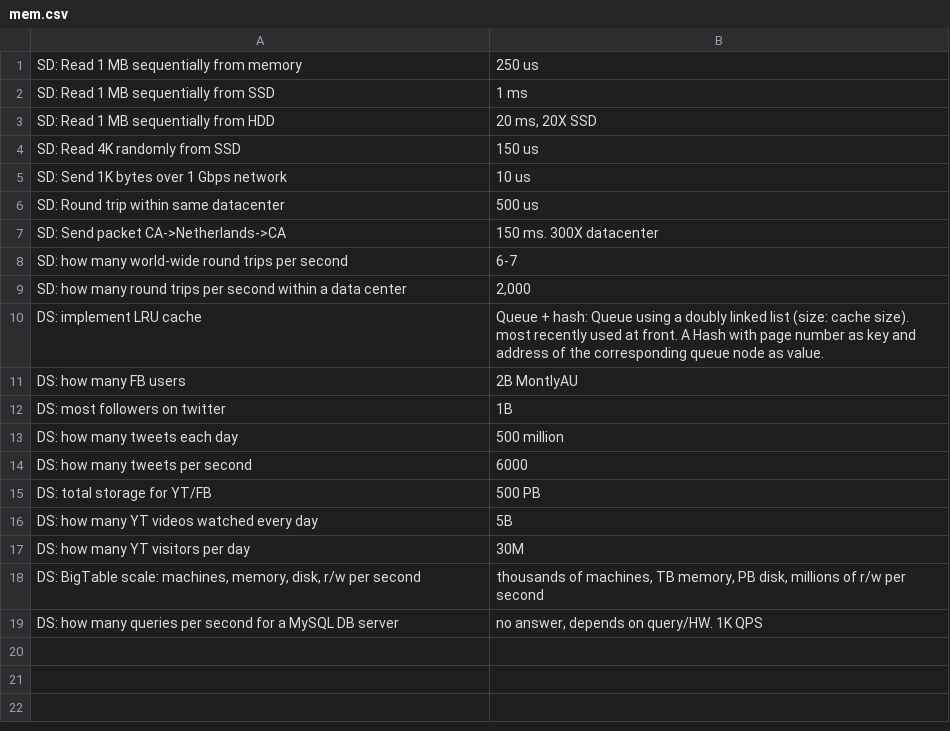
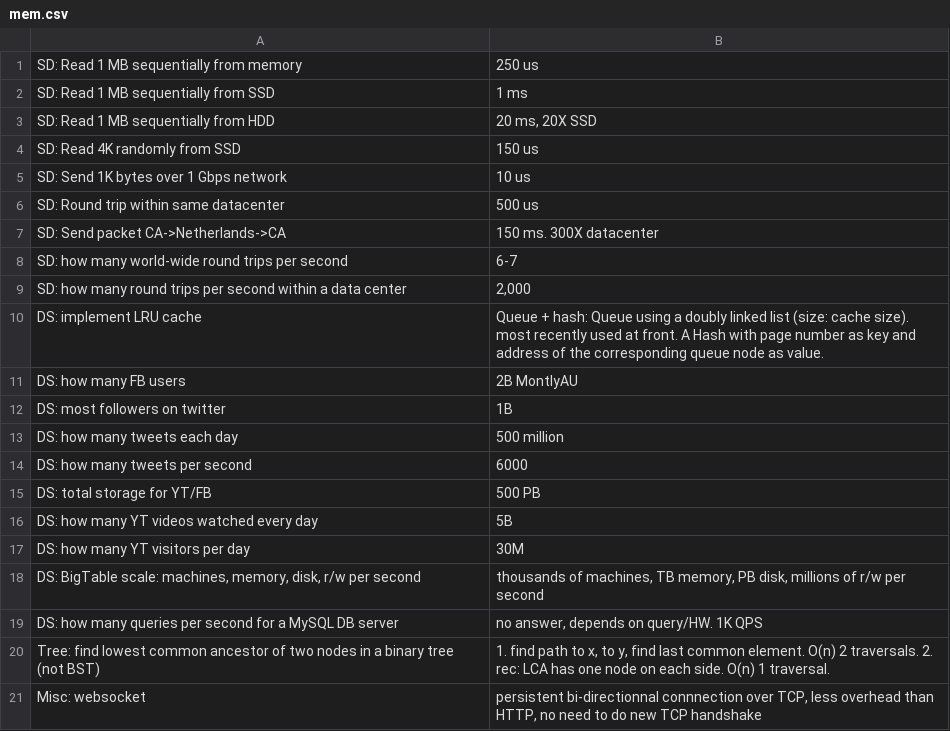
Before and after one commit to mirabl/j, a CSV file: anki/mem.csv, drawn as a sheet.

```diff
--- a/anki/mem.csv
+++ b/anki/mem.csv
@@ -19 +19,3 @@ DS: BigTable scale: machines, memory, disk, r/w per second;thousands of machines
 DS: how many queries per second for a MySQL DB server;no answer, depends on query/HW. 1K QPS
+Tree: find lowest common ancestor of two nodes in a binary tree (not BST);1. find path to x, to y, find last common element. O(n) 2 traversals. 2. rec: LCA has one node on each side. O(n) 1 traversal.
+Misc: websocket;persistent bi-directionnal connnection over TCP, less overhead than HTTP, no need to do new TCP handshake
```
Also changed, not shown: anki/easy.csv, 1 other file.
